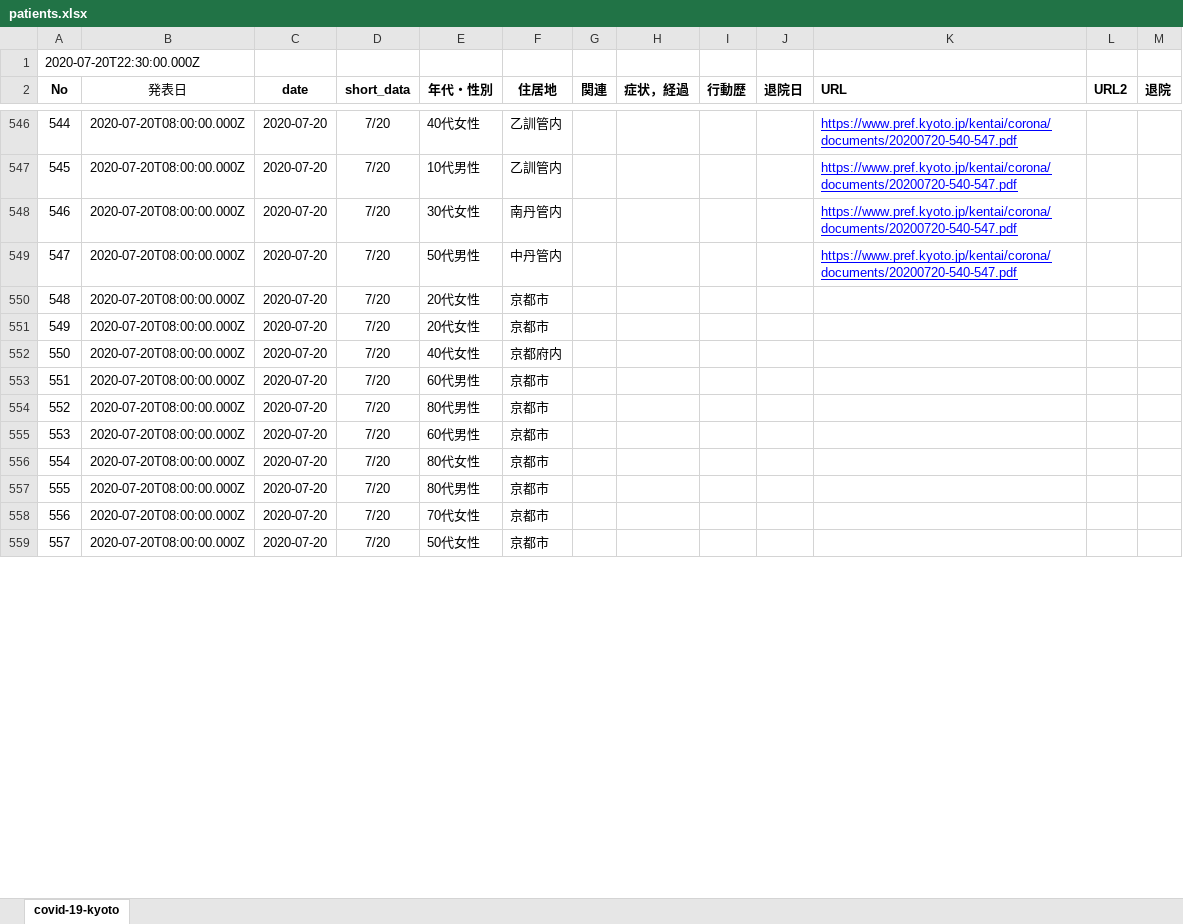
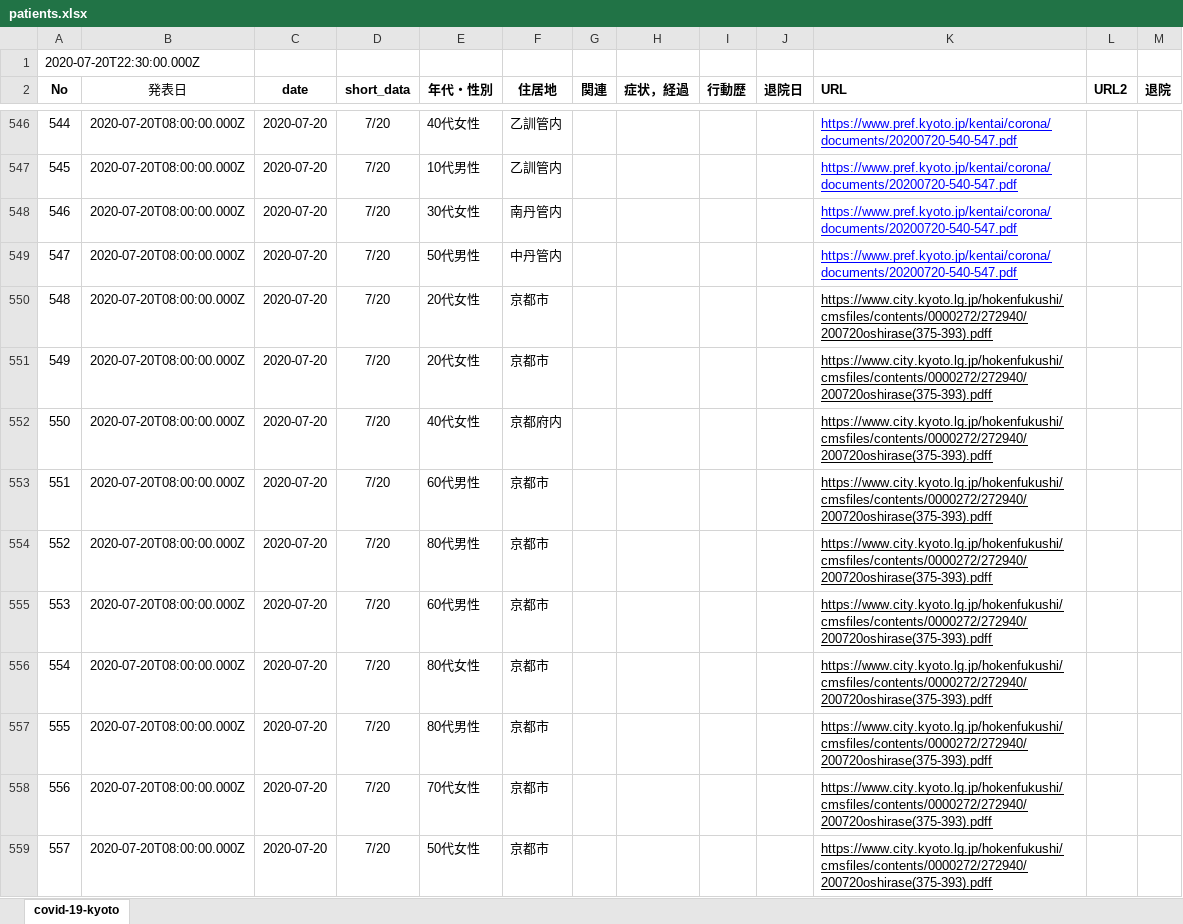
Before and after one commit to stop-covid19-kyoto/covid19kyoto-scraping, an Excel workbook: patients.xlsx, sheet covid-19-kyoto, drawn as a sheet; only a part is shown, gaps mark what is left out; values as stored, in another font and other column widths than the file's, no borders; charts and pictures not drawn; the diff covers the shown part only; the diff names each change by its address in the sheet, - before the commit and + after, or states it on an @@ line.

```diff
--- a/patients.xlsx (sheet covid-19-kyoto)
+++ b/patients.xlsx (sheet covid-19-kyoto)
-K550:K559 (URL): (empty)
+K550:K559 (URL): https://www.city.kyoto.lg.jp/hokenfukushi/cmsfiles/contents/0000272/272940/200720oshirase(375-393).pdff
```
Also changed, not shown: 9 edited cells elsewhere in this sheet, 1 other file.
